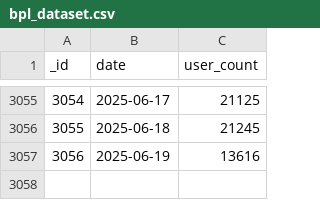
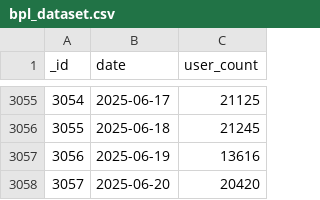
Before and after one commit to SiddharthanSingaravel/bpl-cron, a CSV file: data/bpl_dataset.csv, drawn as a sheet; only a part is shown, gaps mark what is left out.

```diff
--- a/data/bpl_dataset.csv
+++ b/data/bpl_dataset.csv
@@ -3057 +3057,2 @@ _id,date,user_count
 3056,2025-06-19,13616
+3057,2025-06-20,20420
```
Also changed, not shown: 2 other files.
